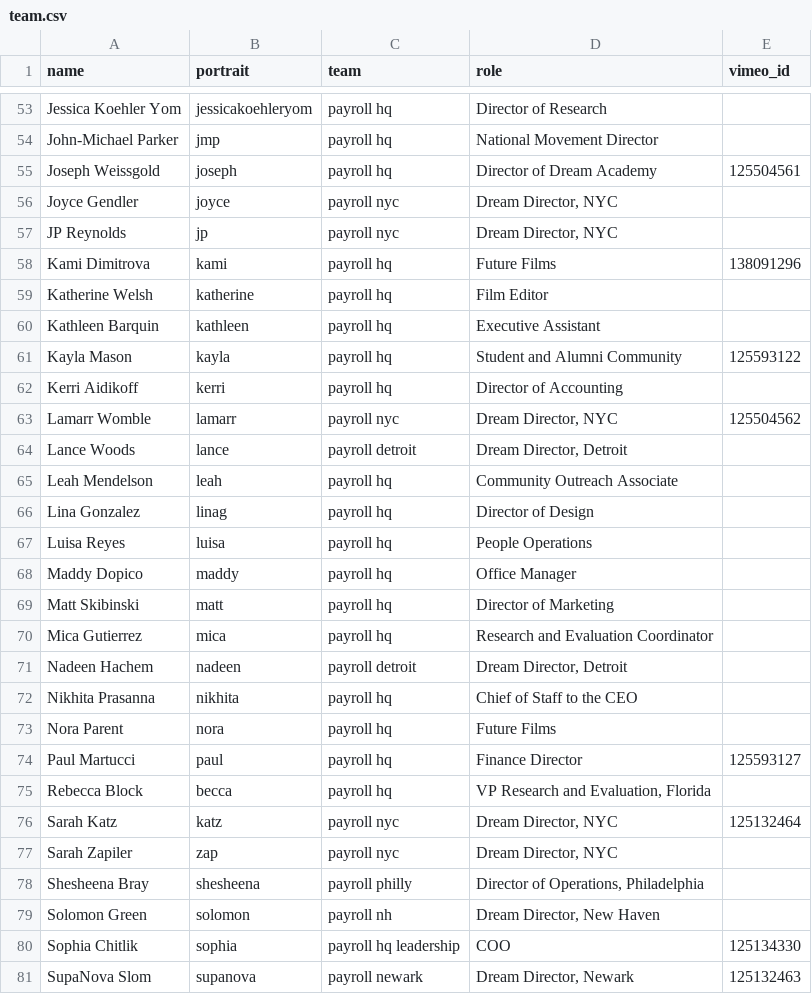
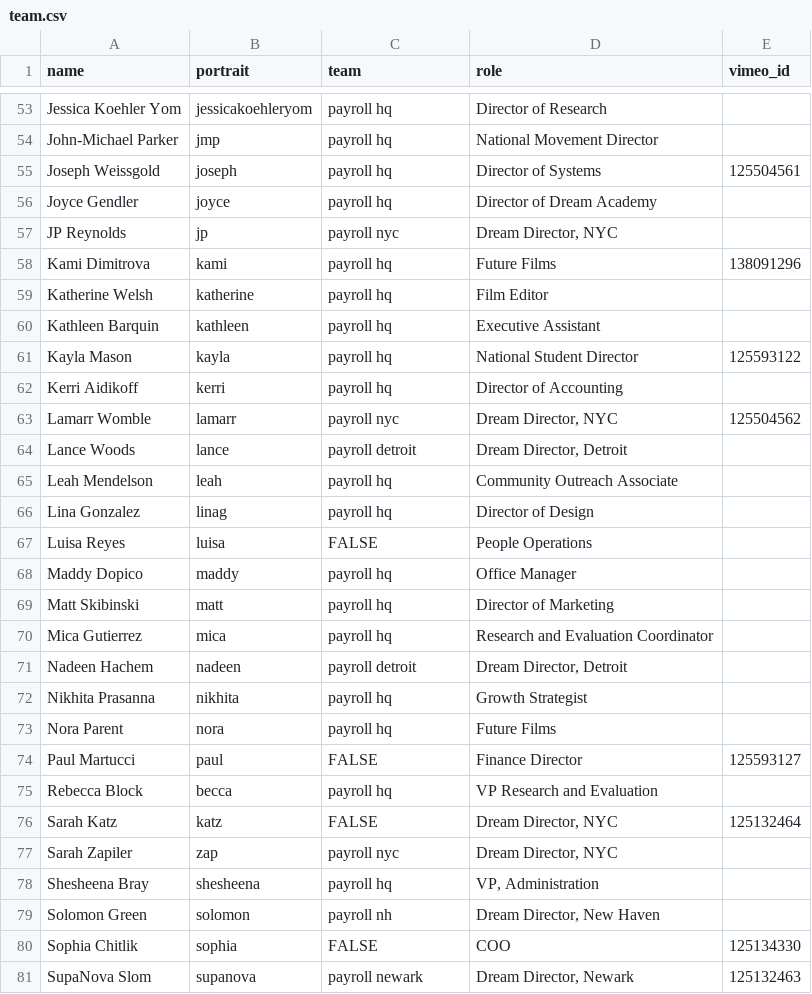
Before and after one commit to futureproject/futureproject.github.com, a CSV file: _data/team.csv, drawn as a sheet; only a part is shown, gaps mark what is left out; the diff covers the shown part only.

Commit message:
new team updates

```diff
--- a/_data/team.csv
+++ b/_data/team.csv
@@ -54,4 +54,4 @@ Jessica Koehler Yom,jessicakoehleryom,payroll hq,Director of Research,
 John-Michael Parker,jmp,payroll hq,"National Movement Director ",
-Joseph Weissgold,joseph,payroll hq,"Director of Dream Academy ",125504561
-Joyce Gendler,joyce,payroll nyc,"Dream Director, NYC ",
+Joseph Weissgold,joseph,payroll hq,Director of Systems,125504561
+Joyce Gendler,joyce,payroll hq,Director of Dream Academy,
 JP Reynolds,jp,payroll nyc,"Dream Director, NYC ",
@@ -60,3 +60,3 @@ Katherine Welsh,katherine,payroll hq,Film Editor,
 Kathleen Barquin,kathleen,payroll hq,"Executive Assistant ",
-Kayla Mason,kayla,payroll hq,"Student and Alumni Community ",125593122
+Kayla Mason,kayla,payroll hq,National Student Director,125593122
 Kerri Aidikoff,kerri,payroll hq,Director of Accounting,
@@ -66,3 +66,3 @@ Leah Mendelson,leah,payroll hq,Community Outreach Associate,
 Lina Gonzalez,linag,payroll hq,Director of Design,
-Luisa Reyes,luisa,payroll hq,People Operations,
+Luisa Reyes,luisa,FALSE,People Operations,
 Maddy Dopico,maddy,payroll hq,Office Manager,
@@ -71,11 +71,11 @@ Mica Gutierrez,mica,payroll hq,Research and Evaluation Coordinator,
 Nadeen Hachem,nadeen,payroll detroit,"Dream Director, Detroit",
-Nikhita Prasanna,nikhita,payroll hq,Chief of Staff to the CEO,
+Nikhita Prasanna,nikhita,payroll hq,Growth Strategist,
 Nora Parent,nora,payroll hq,Future Films,
-Paul Martucci,paul,payroll hq,"Finance Director ",125593127
-Rebecca Block,becca,payroll hq,"VP Research and Evaluation, Florida ",
-Sarah Katz,katz,payroll nyc,"Dream Director, NYC ",125132464
+Paul Martucci,paul,FALSE,"Finance Director ",125593127
+Rebecca Block,becca,payroll hq,VP Research and Evaluation,
+Sarah Katz,katz,FALSE,"Dream Director, NYC ",125132464
 Sarah Zapiler,zap,payroll nyc,"Dream Director, NYC ",
-Shesheena Bray,shesheena,payroll philly,"Director of Operations, Philadelphia",
+Shesheena Bray,shesheena,payroll hq,"VP, Administration",
 Solomon Green,solomon,payroll nh,"Dream Director, New Haven",
-Sophia Chitlik,sophia,payroll hq leadership,"COO ",125134330
+Sophia Chitlik,sophia,FALSE,"COO ",125134330
 SupaNova Slom,supanova,payroll newark,"Dream Director, Newark ",125132463
```
Also changed, not shown: 6 edited cells elsewhere in this file.
